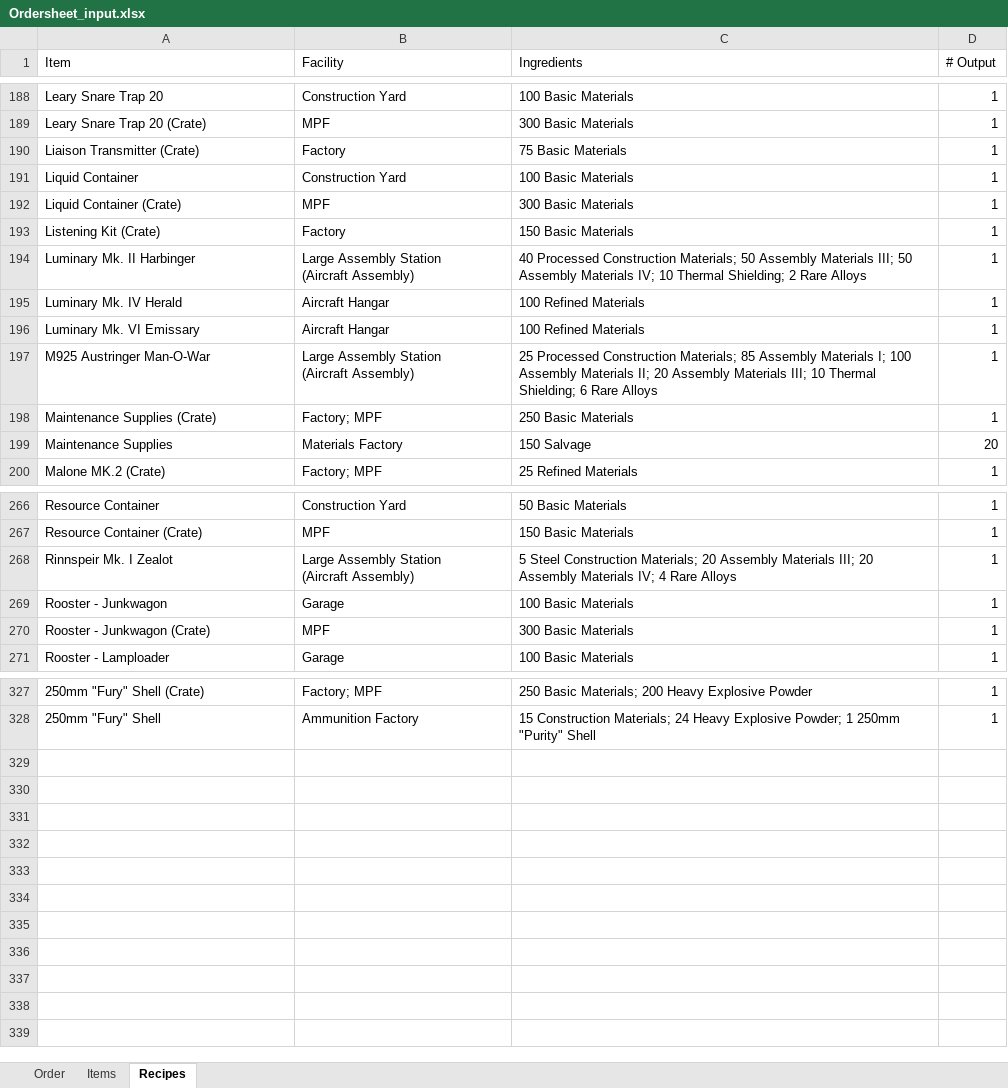
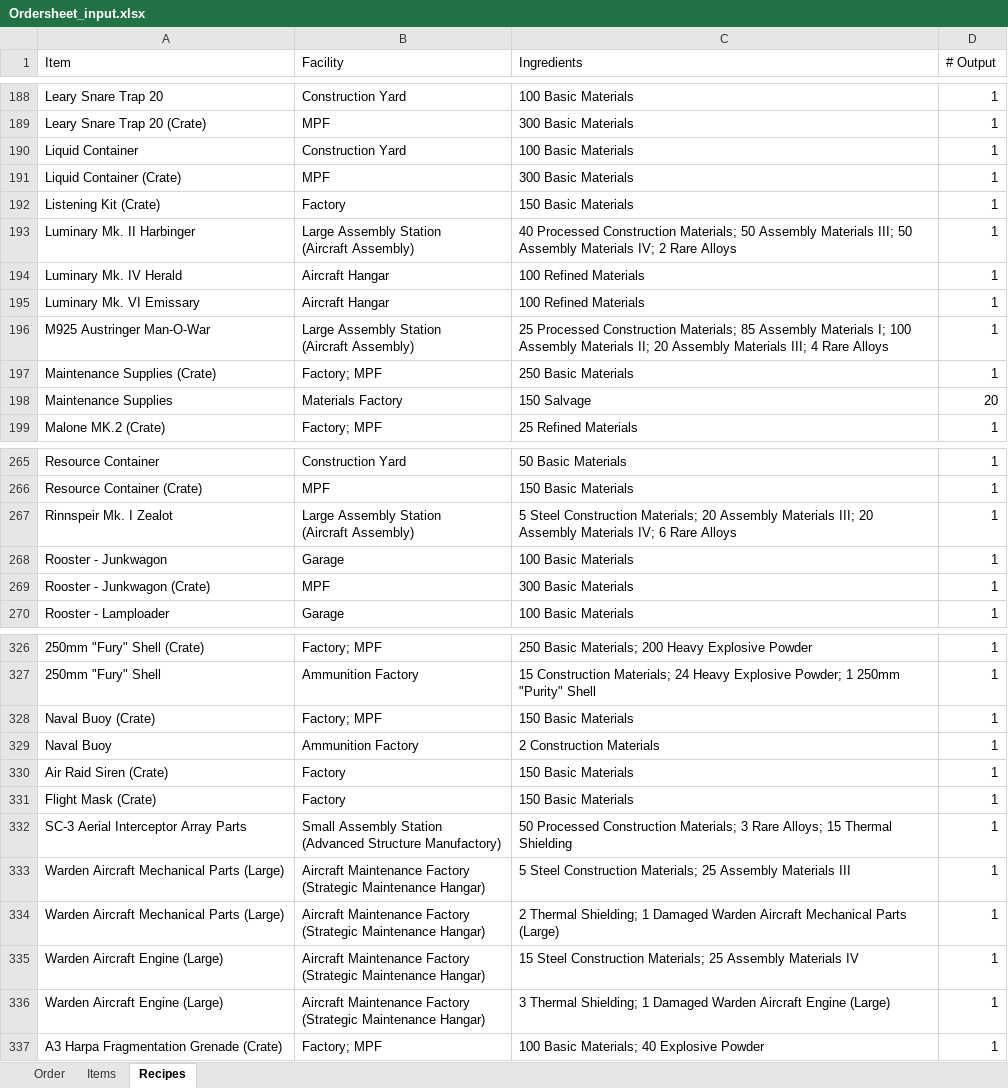
Before and after one commit to MadpenguinCH/Stockpile_manager, an Excel workbook: Ordersheet_input.xlsx, sheet Recipes, drawn as a sheet; only a part is shown, gaps mark what is left out; values as stored, in another font and other column widths than the file's, no borders; removed rows and columns are numbered as before the commit, all else as after; ↵ is a line break in a cell; the diff covers the shown part only; the diff names each change by its address in the sheet, - before the commit and + after, or states it on an @@ line.

Commit message:
Recipe update & button toggle visualization

```diff
--- a/Ordersheet_input.xlsx (sheet Recipes)
+++ b/Ordersheet_input.xlsx (sheet Recipes)
-row 190: Liaison Transmitter (Crate) | Factory | 75 Basic Materials | 1
-C193 (Ingredients): …Materials IV; 10 Thermal Shielding; 2 Rare…
+C193 (Ingredients): …Materials IV; 2 Rare…
-C196 (Ingredients): …Materials III; 10 Thermal Shielding; 6 Rare Alloys
+C196 (Ingredients): …Materials III; 4 Rare Alloys
-C267 (Ingredients): …Materials IV; 4 Rare Alloys
+C267 (Ingredients): …Materials IV; 6 Rare Alloys
+row 328: Naval Buoy (Crate) | Factory; MPF | 150 Basic Materials | 1
+row 329: Naval Buoy | Ammunition Factory | 2 Construction Materials | 1
+row 330: Air Raid Siren (Crate) | Factory | 150 Basic Materials | 1
+row 331: Flight Mask (Crate) | Factory | 150 Basic Materials | 1
+row 332: SC-3 Aerial Interceptor Array Parts | Small Assembly Station ↵ (Advanced Structure Manufactory) | 50 Processed Construction Materials; 3 Rare Alloys; 15 Thermal Shielding | 1
+row 333: Warden Aircraft Mechanical Parts (Large) | Aircraft Maintenance Factory ↵ (Strategic Maintenance Hangar) | 5 Steel Construction Materials; 25 Assembly Materials III | 1
+row 334: Warden Aircraft Mechanical Parts (Large) | Aircraft Maintenance Factory ↵ (Strategic Maintenance Hangar) | 2 Thermal Shielding; 1 Damaged Warden Aircraft Mechanical Parts (Large) | 1
+row 335: Warden Aircraft Engine (Large) | Aircraft Maintenance Factory ↵ (Strategic Maintenance Hangar) | 15 Steel Construction Materials; 25 Assembly Materials IV | 1
+row 336: Warden Aircraft Engine (Large) | Aircraft Maintenance Factory ↵ (Strategic Maintenance Hangar) | 3 Thermal Shielding; 1 Damaged Warden Aircraft Engine (Large) | 1
+row 337: A3 Harpa Fragmentation Grenade (Crate) | Factory; MPF | 100 Basic Materials; 40 Explosive Powder | 1
```
Also changed, not shown: 3 edited cells elsewhere in this sheet, sheet Items, 2 other files.
